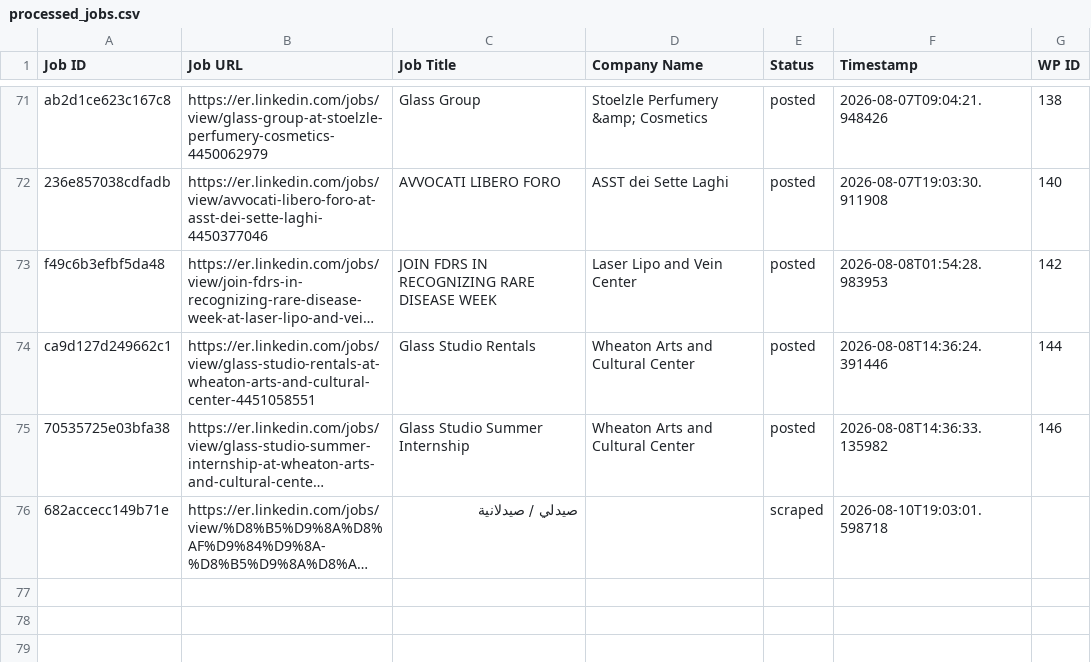
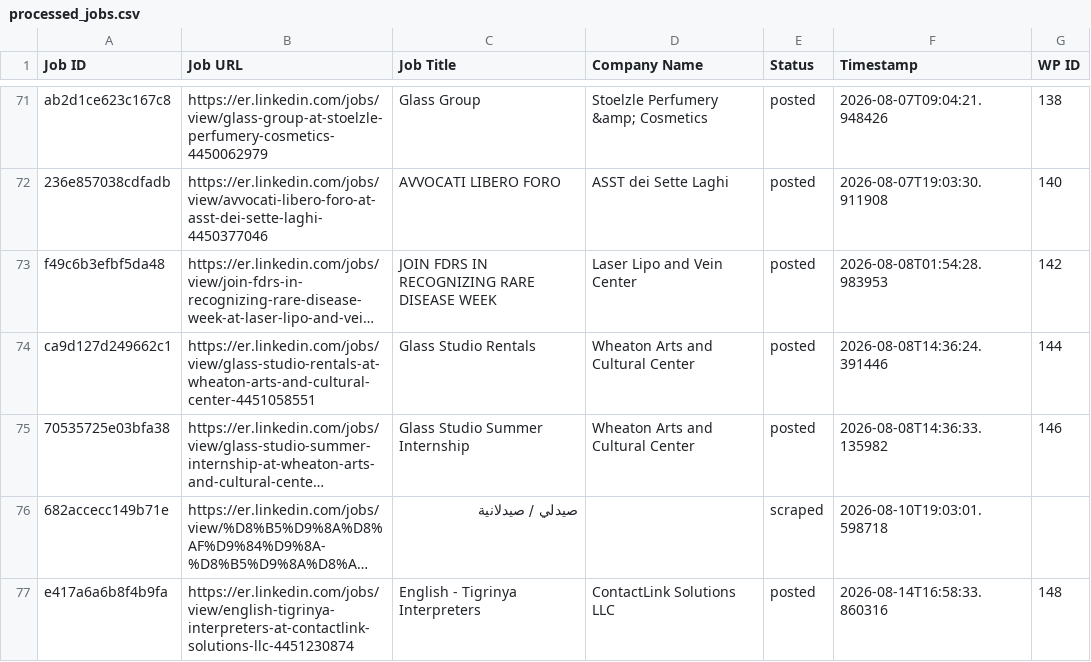
Before and after one commit to innovationinc2000/er, a CSV file: processed_jobs.csv, drawn as a sheet; only a part is shown, gaps mark what is left out; long unchanged cells end in …; the diff names each change by its address in the sheet, - before the commit and + after, or states it on an @@ line.

```diff
--- a/processed_jobs.csv
+++ b/processed_jobs.csv
+row 77: e417a6a6b8f4b9fa | https://er.linkedin.com/jobs/view/english-tigrinya-interpreters-at-contactlink-solutions-llc-4451230874 | English - Tigrinya Interpreters | ContactLink Solutions LLC | posted | 2026-08-14T16:58:33.860316 | 148
```
